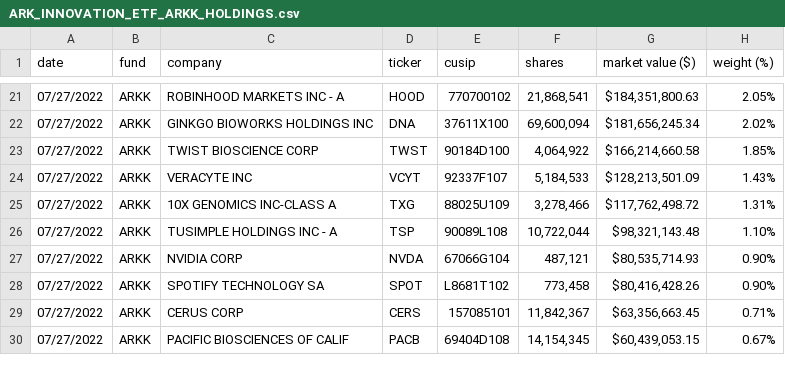
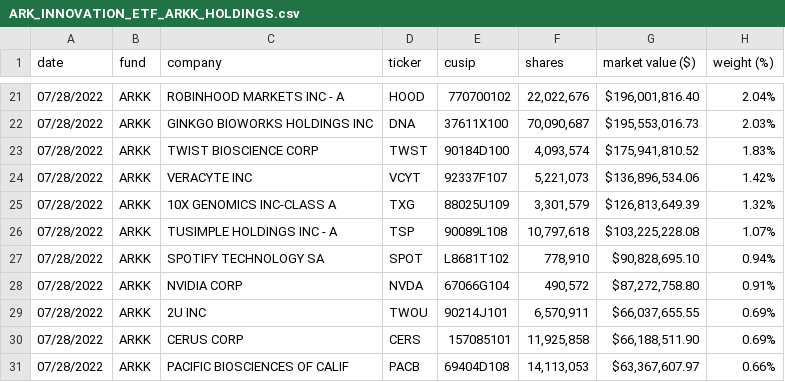
Before and after one commit to tsekityam/ark-funds-flat-data, a CSV file: ARK_INNOVATION_ETF_ARKK_HOLDINGS.csv, drawn as a sheet; only a part is shown, gaps mark what is left out; the diff covers the shown part only.

Commit message:
Flat: latest data (2022-07-29T00:22:50.388Z) {   "date": "2022-07-29T00:22:50.388Z",   "files": [     {       "name": "ARK_INNOVATION_ETF_ARKK_HOLDINGS.csv",       "deltaBytes": 3,       "source": "https://ark-funds.com/wp-content/uploads/funds-etf-csv/ARK_INNOVATION_ETF_ARKK_HOLDINGS.csv"     },     {       "name": "raw/ARK_INNOVATION_ETF_ARKK_HOLDINGS.csv",       "deltaBytes": 3,       "source": "https://ark-funds.com/wp-content/uploads/funds-etf-csv/ARK_INNOVATION_ETF_ARKK_HOLDINGS.csv"     }   ] }

```diff
--- a/ARK_INNOVATION_ETF_ARKK_HOLDINGS.csv
+++ b/ARK_INNOVATION_ETF_ARKK_HOLDINGS.csv
@@ -21,10 +21,11 @@ date,fund,company,ticker,cusip,shares,market value ($),weight (%)
-07/27/2022,ARKK,ROBINHOOD MARKETS INC - A,HOOD,770700102,"21,868,541","$184,351,800.63",2.05%
-07/27/2022,ARKK,GINKGO BIOWORKS HOLDINGS INC,DNA,37611X100,"69,600,094","$181,656,245.34",2.02%
-07/27/2022,ARKK,TWIST BIOSCIENCE CORP,TWST,90184D100,"4,064,922","$166,214,660.58",1.85%
-07/27/2022,ARKK,VERACYTE INC,VCYT,92337F107,"5,184,533","$128,213,501.09",1.43%
-07/27/2022,ARKK,10X GENOMICS INC-CLASS A,TXG,88025U109,"3,278,466","$117,762,498.72",1.31%
-07/27/2022,ARKK,TUSIMPLE HOLDINGS INC - A,TSP,90089L108,"10,722,044","$98,321,143.48",1.10%
-07/27/2022,ARKK,NVIDIA CORP,NVDA,67066G104,"487,121","$80,535,714.93",0.90%
-07/27/2022,ARKK,SPOTIFY TECHNOLOGY SA,SPOT,L8681T102,"773,458","$80,416,428.26",0.90%
-07/27/2022,ARKK,CERUS CORP,CERS,157085101,"11,842,367","$63,356,663.45",0.71%
-07/27/2022,ARKK,PACIFIC BIOSCIENCES OF CALIF,PACB,69404D108,"14,154,345","$60,439,053.15",0.67%
+07/28/2022,ARKK,ROBINHOOD MARKETS INC - A,HOOD,770700102,"22,022,676","$196,001,816.40",2.04%
+07/28/2022,ARKK,GINKGO BIOWORKS HOLDINGS INC,DNA,37611X100,"70,090,687","$195,553,016.73",2.03%
+07/28/2022,ARKK,TWIST BIOSCIENCE CORP,TWST,90184D100,"4,093,574","$175,941,810.52",1.83%
+07/28/2022,ARKK,VERACYTE INC,VCYT,92337F107,"5,221,073","$136,896,534.06",1.42%
+07/28/2022,ARKK,10X GENOMICS INC-CLASS A,TXG,88025U109,"3,301,579","$126,813,649.39",1.32%
+07/28/2022,ARKK,TUSIMPLE HOLDINGS INC - A,TSP,90089L108,"10,797,618","$103,225,228.08",1.07%
+07/28/2022,ARKK,SPOTIFY TECHNOLOGY SA,SPOT,L8681T102,"778,910","$90,828,695.10",0.94%
+07/28/2022,ARKK,NVIDIA CORP,NVDA,67066G104,"490,572","$87,272,758.80",0.91%
+07/28/2022,ARKK,2U INC,TWOU,90214J101,"6,570,911","$66,037,655.55",0.69%
+07/28/2022,ARKK,CERUS CORP,CERS,157085101,"11,925,858","$66,188,511.90",0.69%
+07/28/2022,ARKK,PACIFIC BIOSCIENCES OF CALIF,PACB,69404D108,"14,113,053","$63,367,607.97",0.66%
```
Also changed, not shown: 2 added rows, 3 removed rows and 86 edited cells elsewhere in this file, raw/ARK_INNOVATION_ETF_ARKK_HOLDINGS.csv.
